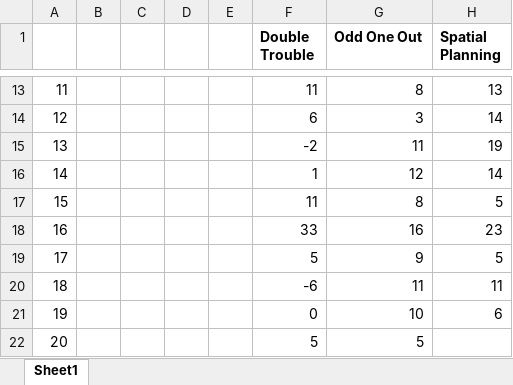
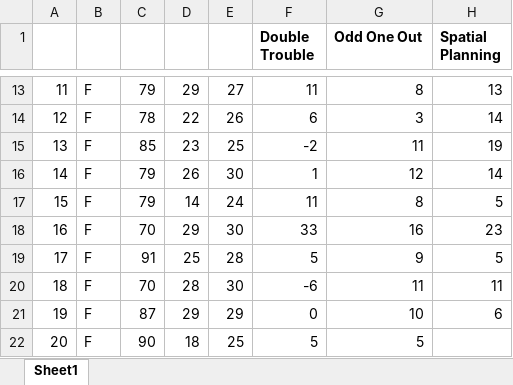
Before and after one commit to asternin/PhDProject, an Excel workbook: CBS/Data.xlsx, sheet Sheet1, drawn as a sheet; only a part is shown, gaps mark what is left out; values as stored, in another font and other column widths than the file's, no borders; the diff covers the shown part only; the diff names each change by its address in the sheet, - before the commit and + after, or states it on an @@ line.

```diff
--- a/CBS/Data.xlsx (sheet Sheet1)
+++ b/CBS/Data.xlsx (sheet Sheet1)
-B13:B22: (empty)
+B13:B22: F
-C13: (empty)
+C13: 79
-D13: (empty)
+D13: 29
-E13: (empty)
+E13: 27
-C14: (empty)
+C14: 78
-D14: (empty)
+D14: 22
-E14: (empty)
+E14: 26
-C15: (empty)
+C15: 85
-D15: (empty)
+D15: 23
-E15: (empty)
+E15: 25
-C16:C17: (empty)
+C16:C17: 79
-D16: (empty)
+D16: 26
-E16: (empty)
+E16: 30
-D17: (empty)
+D17: 14
-E17: (empty)
+E17: 24
-C18: (empty)
+C18: 70
-D18: (empty)
+D18: 29
-E18: (empty)
+E18: 30
-C19: (empty)
+C19: 91
-D19: (empty)
+D19: 25
-E19: (empty)
+E19: 28
-C20: (empty)
+C20: 70
-D20: (empty)
+D20: 28
-E20: (empty)
+E20: 30
-C21: (empty)
+C21: 87
-D21: (empty)
+D21: 29
-E21: (empty)
+E21: 29
-C22: (empty)
+C22: 90
-D22: (empty)
+D22: 18
-E22: (empty)
+E22: 25
```
Also changed, not shown: 99 edited cells elsewhere in this sheet, 14 other files.
